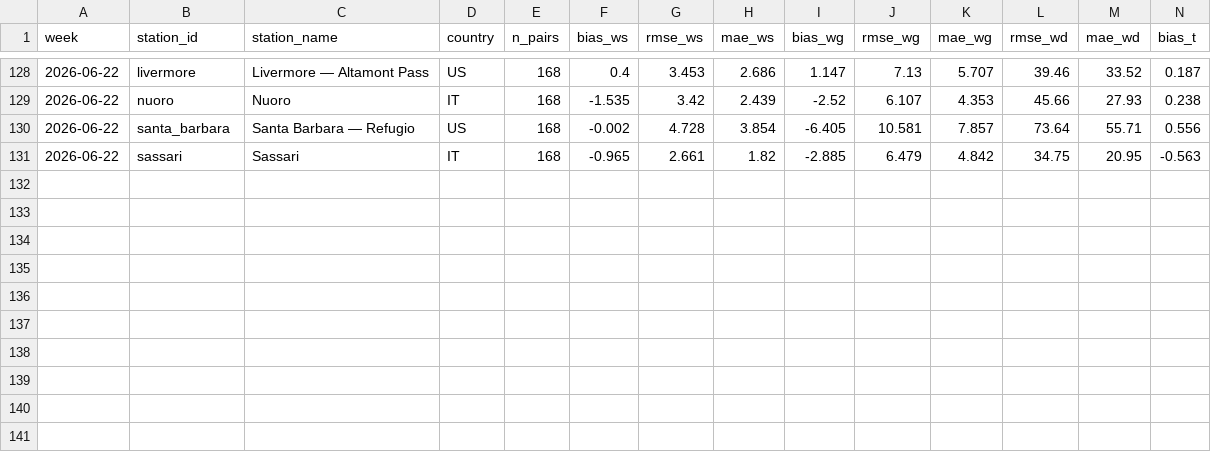
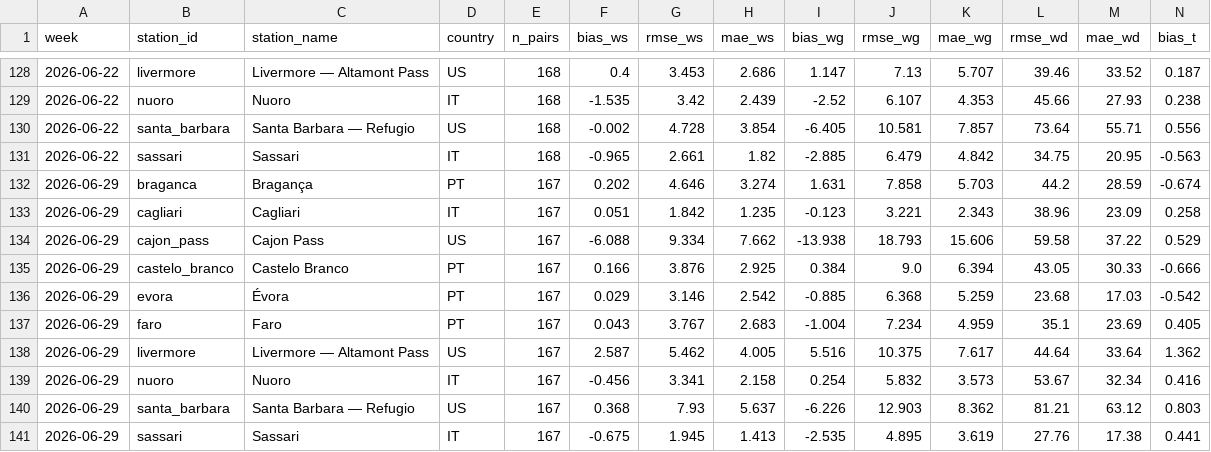
Before and after one commit to paguaro/monitor, a CSV file: data/skill/skill_cumulative.csv, drawn as a sheet; only a part is shown, gaps mark what is left out; rows hold the shown columns only; the diff names each change by its address in the sheet, - before the commit and + after, or states it on an @@ line.

Commit message:
Weekly analysis 2026-06-29 — 8 stations PT+IT

```diff
--- a/data/skill/skill_cumulative.csv
+++ b/data/skill/skill_cumulative.csv
+row 132: 2026-06-29 | braganca | Bragança | PT | 167 | 0.202 | 4.646 | 3.274 | 1.631 | 7.858 | 5.703 | 44.2 | 28.59 | -0.674
+row 133: 2026-06-29 | cagliari | Cagliari | IT | 167 | 0.051 | 1.842 | 1.235 | -0.123 | 3.221 | 2.343 | 38.96 | 23.09 | 0.258
+row 134: 2026-06-29 | cajon_pass | Cajon Pass | US | 167 | -6.088 | 9.334 | 7.662 | -13.938 | 18.793 | 15.606 | 59.58 | 37.22 | 0.529
+row 135: 2026-06-29 | castelo_branco | Castelo Branco | PT | 167 | 0.166 | 3.876 | 2.925 | 0.384 | 9.0 | 6.394 | 43.05 | 30.33 | -0.666
+row 136: 2026-06-29 | evora | Évora | PT | 167 | 0.029 | 3.146 | 2.542 | -0.885 | 6.368 | 5.259 | 23.68 | 17.03 | -0.542
+row 137: 2026-06-29 | faro | Faro | PT | 167 | 0.043 | 3.767 | 2.683 | -1.004 | 7.234 | 4.959 | 35.1 | 23.69 | 0.405
+row 138: 2026-06-29 | livermore | Livermore — Altamont Pass | US | 167 | 2.587 | 5.462 | 4.005 | 5.516 | 10.375 | 7.617 | 44.64 | 33.64 | 1.362
+row 139: 2026-06-29 | nuoro | Nuoro | IT | 167 | -0.456 | 3.341 | 2.158 | 0.254 | 5.832 | 3.573 | 53.67 | 32.34 | 0.416
+row 140: 2026-06-29 | santa_barbara | Santa Barbara — Refugio | US | 167 | 0.368 | 7.93 | 5.637 | -6.226 | 12.903 | 8.362 | 81.21 | 63.12 | 0.803
+row 141: 2026-06-29 | sassari | Sassari | IT | 167 | -0.675 | 1.945 | 1.413 | -2.535 | 4.895 | 3.619 | 27.76 | 17.38 | 0.441
```
Also changed, not shown: data/skill/alpha_weekly.csv, 11 other files.
